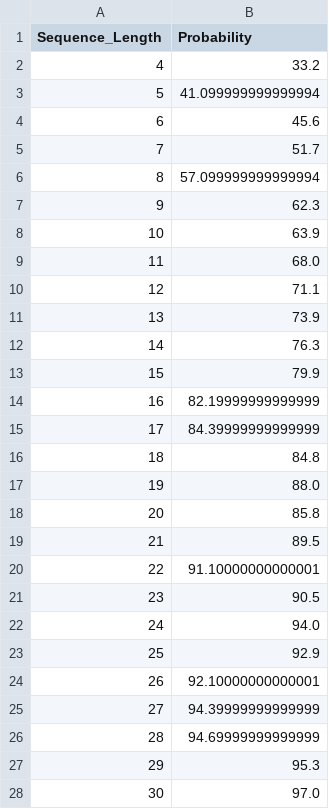
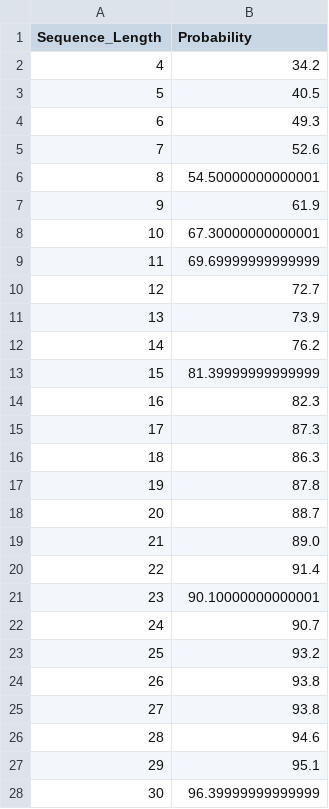
Before and after one commit to Wenzhao-protein/clone_repeat_protein, a CSV file: get_re_ dict/output/hurdler_pcold.csv, drawn as a sheet; only a part is shown; the diff covers the shown part only.

```diff
--- a/get_re_ dict/output/hurdler_pcold.csv
+++ b/get_re_ dict/output/hurdler_pcold.csv
@@ -1,28 +1,28 @@
 Sequence_Length,Probability
-4,33.2
-5,41.099999999999994
-6,45.6
-7,51.7
-8,57.099999999999994
-9,62.3
-10,63.9
-11,68.0
-12,71.1
+4,34.2
+5,40.5
+6,49.3
+7,52.6
+8,54.50000000000001
+9,61.9
+10,67.30000000000001
+11,69.69999999999999
+12,72.7
 13,73.9
-14,76.3
-15,79.9
-16,82.19999999999999
-17,84.39999999999999
-18,84.8
-19,88.0
-20,85.8
-21,89.5
-22,91.10000000000001
-23,90.5
-24,94.0
-25,92.9
-26,92.10000000000001
-27,94.39999999999999
-28,94.69999999999999
-29,95.3
-30,97.0
+14,76.2
+15,81.39999999999999
+16,82.3
+17,87.3
+18,86.3
+19,87.8
+20,88.7
+21,89.0
+22,91.4
+23,90.10000000000001
+24,90.7
+25,93.2
+26,93.8
+27,93.8
+28,94.6
+29,95.1
+30,96.39999999999999
```
Also changed, not shown: 18 edited cells elsewhere in this file, get_re_ dict/output/hurdler_pet28a.csv, get_re_ dict/output/hurdler_pet28a_12hbond.csv, 33 other files.
